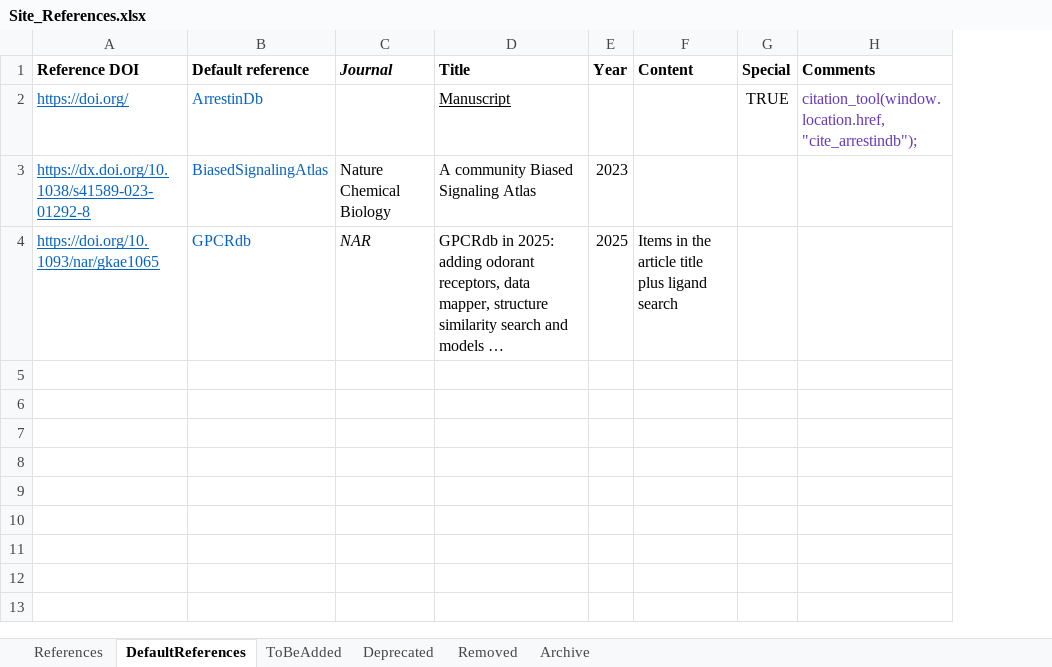
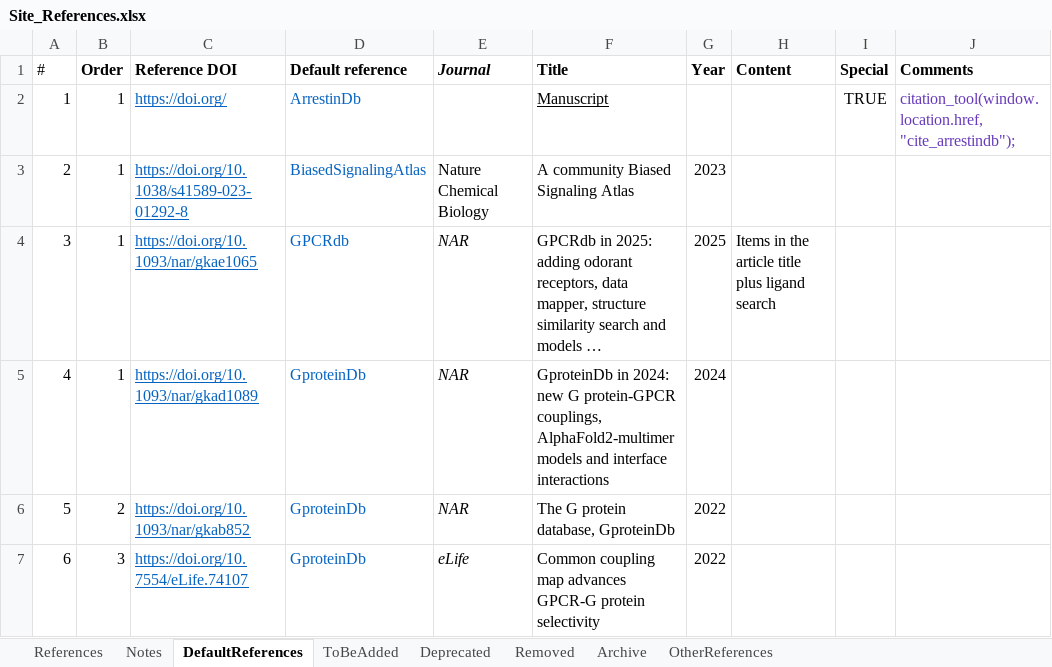
Before and after one commit to protwis/gpcrdb_data, an Excel workbook: common_data/Site_References.xlsx, sheet DefaultReferences, drawn as a sheet; long unchanged cells end in …; values as stored, in another font and other column widths than the file's, no borders; conditional formats not drawn; addresses are those after the commit; the diff names each change by its address in the sheet, - before the commit and + after, or states it on an @@ line.

```diff
--- a/common_data/Site_References.xlsx (sheet DefaultReferences)
+++ b/common_data/Site_References.xlsx (sheet DefaultReferences)
+sheet tab: Notes
+sheet tab: OtherReferences
+column A (#), rows 2-4: 1 | 2 | 3
+column B (Order), rows 2-4: all 1
-C3 (Reference DOI): https://dx.doi.org/10.1038/s41589-023-01292-8
+C3 (Reference DOI): https://doi.org/10.1038/s41589-023-01292-8
+row 5: 4 | 1 | https://doi.org/10.1093/nar/gkad1089 | GproteinDb | NAR | GproteinDb in 2024: new G protein-GPCR couplings, AlphaFold2-multimer models and interface interactions | 2024
+row 6: 5 | 2 | https://doi.org/10.1093/nar/gkab852 | GproteinDb | NAR | The G protein database, GproteinDb | 2022
+row 7: 6 | 3 | https://doi.org/10.7554/eLife.74107 | GproteinDb | eLife | Common coupling map advances GPCR-G protein selectivity | 2022
```
Also changed, not shown: sheet References, hidden cells, 2 other files.
